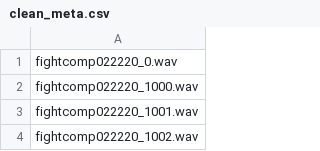
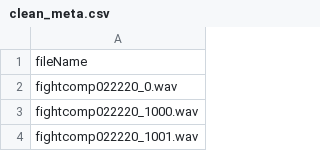
Before and after one commit to Mahagamal97/GP, a CSV file: clean_meta.csv, drawn as a sheet; only a part is shown; the shorter side is filled out with more unchanged rows; the diff names each change by its address in the sheet, - before the commit and + after, or states it on an @@ line.

Commit message:
Updated files, podcasts dataset

```diff
--- a/clean_meta.csv
+++ b/clean_meta.csv
+row 1: fileName
```
Also changed, not shown: 1 other file.
